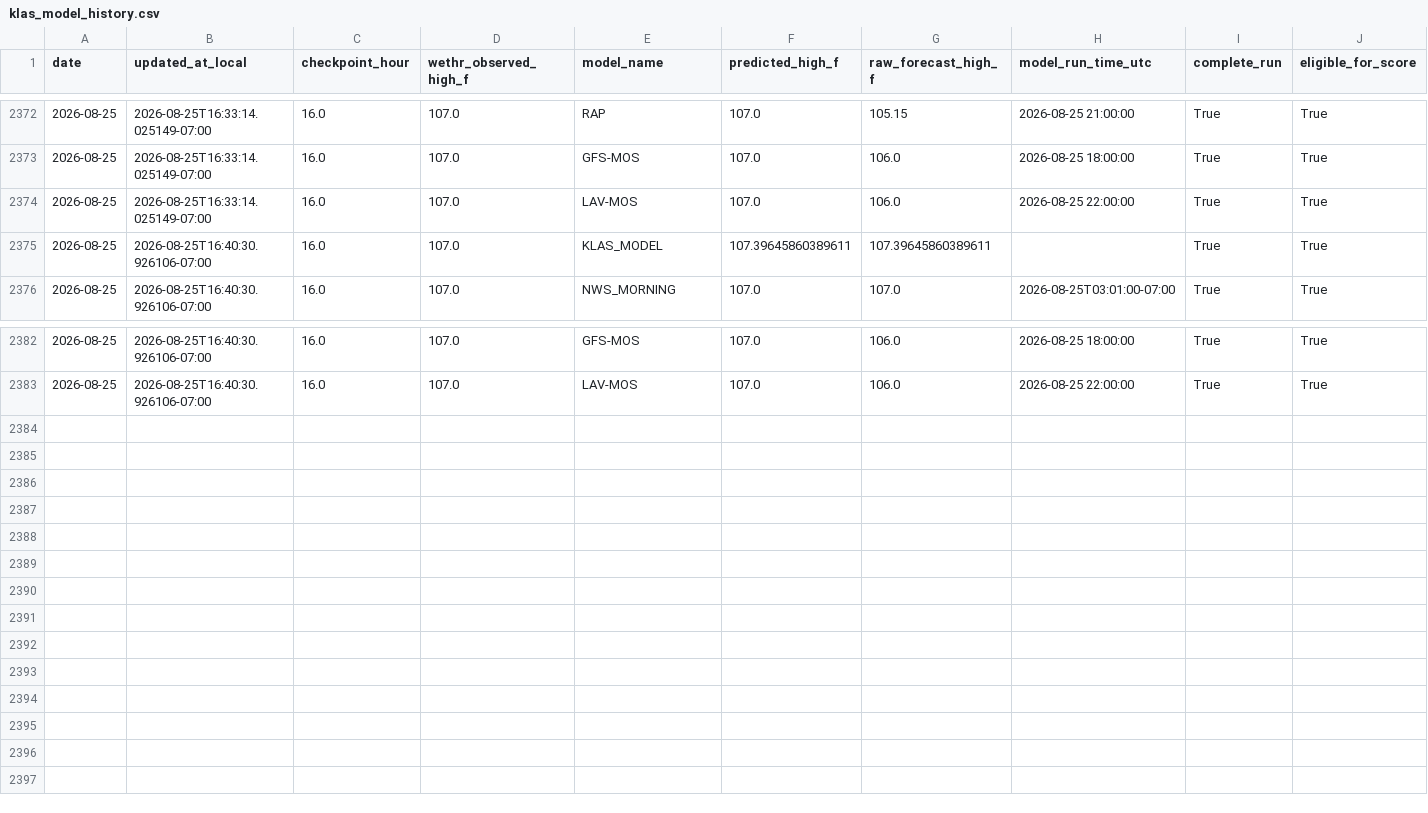
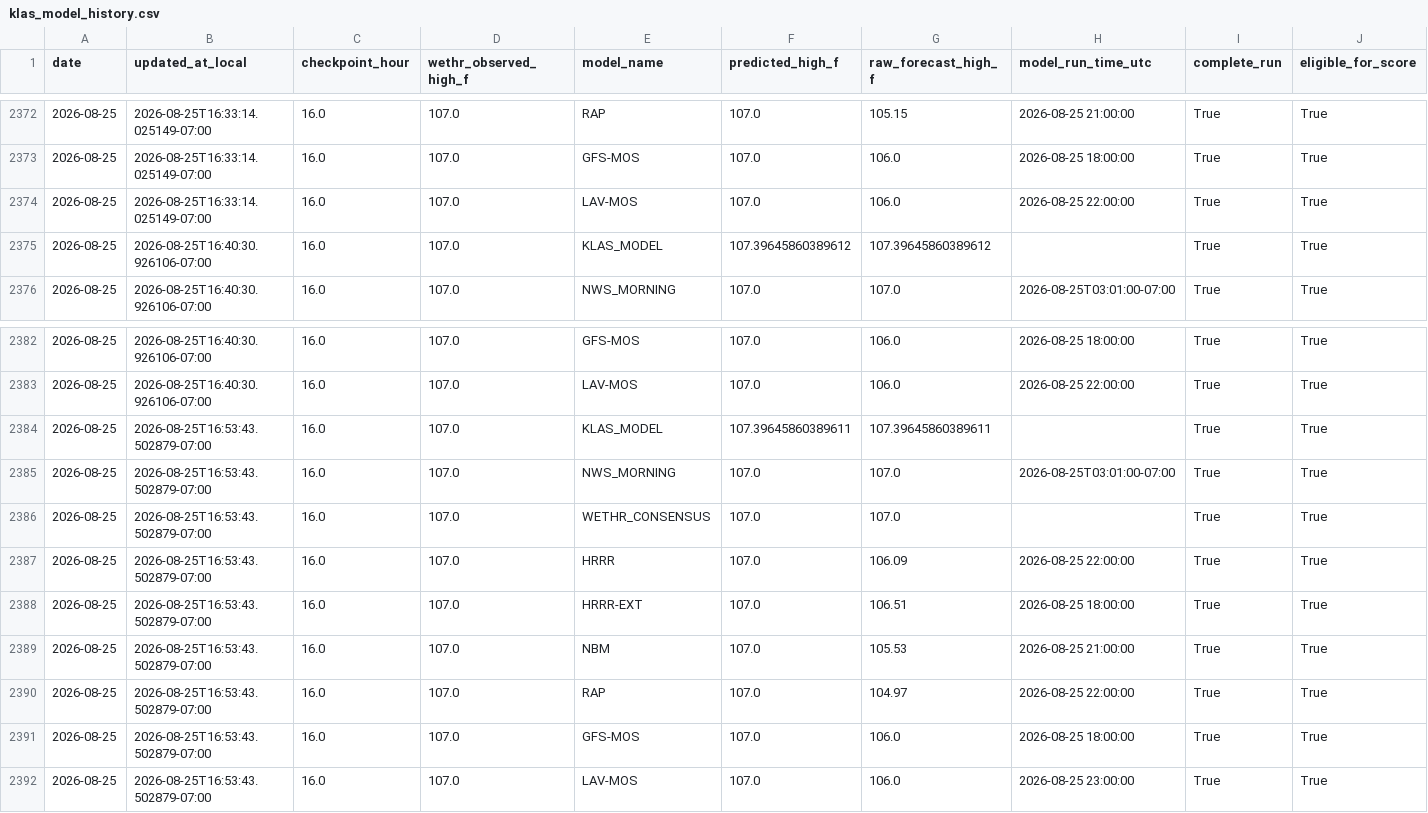
Before and after one commit to capecodbeachgirl/klas-live-model, a CSV file: data/live/klas_model_history.csv, drawn as a sheet; only a part is shown, gaps mark what is left out; rows hold the shown columns only; the diff names each change by its address in the sheet, - before the commit and + after, or states it on an @@ line.

```diff
--- a/data/live/klas_model_history.csv
+++ b/data/live/klas_model_history.csv
-F2375 (predicted_high_f): 107.39645860389611
+F2375 (predicted_high_f): 107.39645860389612
-G2375 (raw_forecast_high_f): 107.39645860389611
+G2375 (raw_forecast_high_f): 107.39645860389612
+row 2384: 2026-08-25 | 2026-08-25T16:53:43.502879-07:00 | 16.0 | 107.0 | KLAS_MODEL | 107.39645860389611 | 107.39645860389611 |  | True | True
+row 2385: 2026-08-25 | 2026-08-25T16:53:43.502879-07:00 | 16.0 | 107.0 | NWS_MORNING | 107.0 | 107.0 | 2026-08-25T03:01:00-07:00 | True | True
+row 2386: 2026-08-25 | 2026-08-25T16:53:43.502879-07:00 | 16.0 | 107.0 | WETHR_CONSENSUS | 107.0 | 107.0 |  | True | True
+row 2387: 2026-08-25 | 2026-08-25T16:53:43.502879-07:00 | 16.0 | 107.0 | HRRR | 107.0 | 106.09 | 2026-08-25 22:00:00 | True | True
+row 2388: 2026-08-25 | 2026-08-25T16:53:43.502879-07:00 | 16.0 | 107.0 | HRRR-EXT | 107.0 | 106.51 | 2026-08-25 18:00:00 | True | True
+row 2389: 2026-08-25 | 2026-08-25T16:53:43.502879-07:00 | 16.0 | 107.0 | NBM | 107.0 | 105.53 | 2026-08-25 21:00:00 | True | True
+row 2390: 2026-08-25 | 2026-08-25T16:53:43.502879-07:00 | 16.0 | 107.0 | RAP | 107.0 | 104.97 | 2026-08-25 22:00:00 | True | True
+row 2391: 2026-08-25 | 2026-08-25T16:53:43.502879-07:00 | 16.0 | 107.0 | GFS-MOS | 107.0 | 106.0 | 2026-08-25 18:00:00 | True | True
+row 2392: 2026-08-25 | 2026-08-25T16:53:43.502879-07:00 | 16.0 | 107.0 | LAV-MOS | 107.0 | 106.0 | 2026-08-25 23:00:00 | True | True
```
Also changed, not shown: data/live/klas_live_history.csv, 2 other files.
